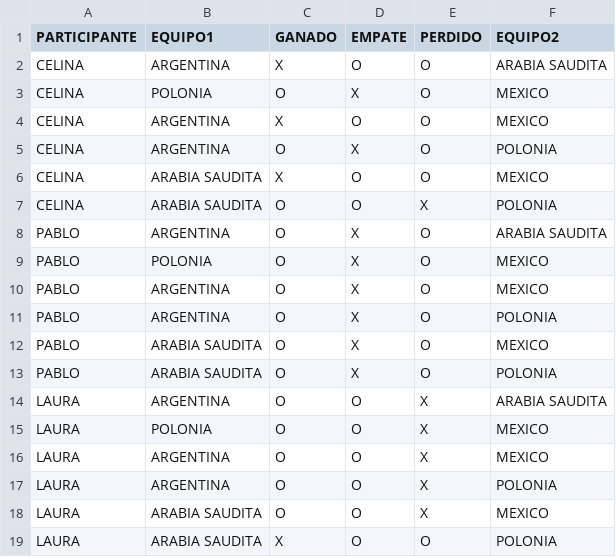
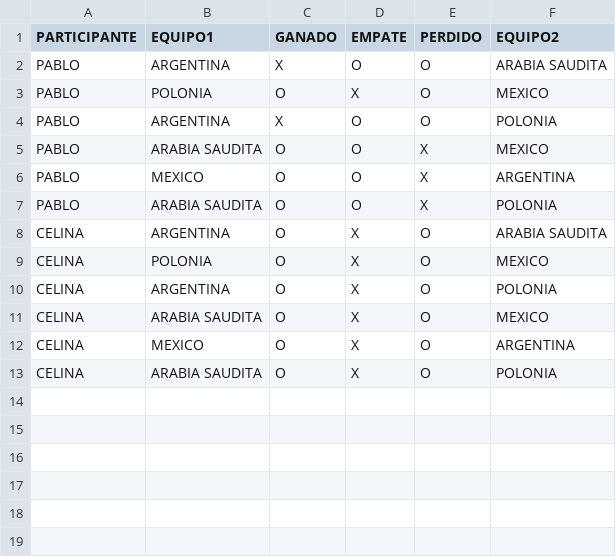
Before and after one commit to pbarzaghi/MundialPronosticoUtn, a CSV file: PronosticoDeportivo/proyectoIntegrador/src/main/resources/pronostico1.csv, drawn as a sheet.

```diff
--- a/PronosticoDeportivo/proyectoIntegrador/src/main/resources/pronostico1.csv
+++ b/PronosticoDeportivo/proyectoIntegrador/src/main/resources/pronostico1.csv
@@ -1,19 +1,13 @@
 PARTICIPANTE,EQUIPO1,GANADO,EMPATE,PERDIDO,EQUIPO2
-CELINA,ARGENTINA,X,O,O,ARABIA SAUDITA
+PABLO,ARGENTINA,X,O,O,ARABIA SAUDITA
+PABLO,POLONIA,O,X,O,MEXICO
+PABLO,ARGENTINA,X,O,O,POLONIA
+PABLO,ARABIA SAUDITA,O,O,X,MEXICO
+PABLO,MEXICO,O,O,X,ARGENTINA
+PABLO,ARABIA SAUDITA,O,O,X,POLONIA
+CELINA,ARGENTINA,O,X,O,ARABIA SAUDITA
 CELINA,POLONIA,O,X,O,MEXICO
-CELINA,ARGENTINA,X,O,O,MEXICO
 CELINA,ARGENTINA,O,X,O,POLONIA
-CELINA,ARABIA SAUDITA,X,O,O,MEXICO
-CELINA,ARABIA SAUDITA,O,O,X,POLONIA
-PABLO,ARGENTINA,O,X,O,ARABIA SAUDITA
-PABLO,POLONIA,O,X,O,MEXICO
-PABLO,ARGENTINA,O,X,O,MEXICO
-PABLO,ARGENTINA,O,X,O,POLONIA
-PABLO,ARABIA SAUDITA,O,X,O,MEXICO
-PABLO,ARABIA SAUDITA,O,X,O,POLONIA
-LAURA,ARGENTINA,O,O,X,ARABIA SAUDITA
-LAURA,POLONIA,O,O,X,MEXICO
-LAURA,ARGENTINA,O,O,X,MEXICO
-LAURA,ARGENTINA,O,O,X,POLONIA
-LAURA,ARABIA SAUDITA,O,O,X,MEXICO
-LAURA,ARABIA SAUDITA,X,O,O,POLONIA
+CELINA,ARABIA SAUDITA,O,X,O,MEXICO
+CELINA,MEXICO,O,X,O,ARGENTINA
+CELINA,ARABIA SAUDITA,O,X,O,POLONIA
```
Also changed, not shown: 14 other files.
